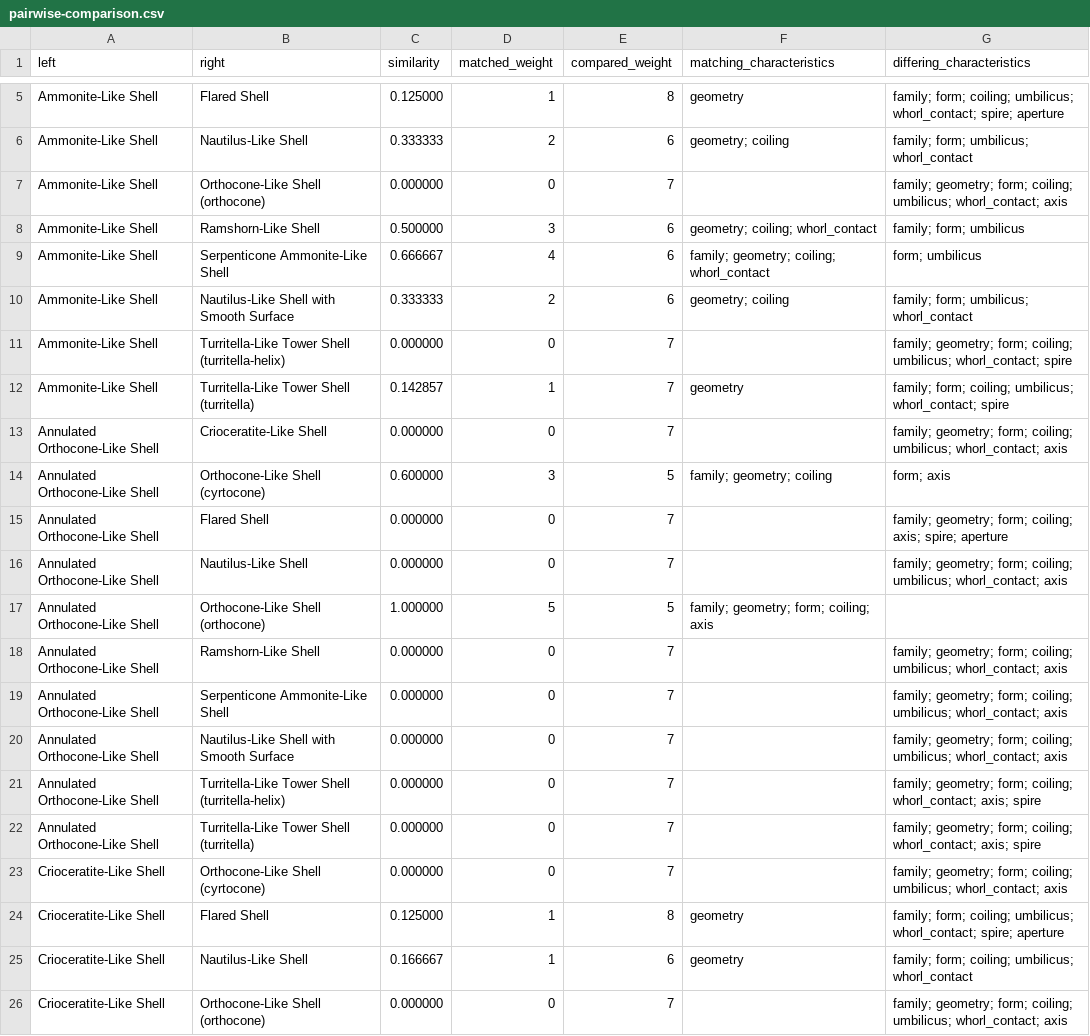
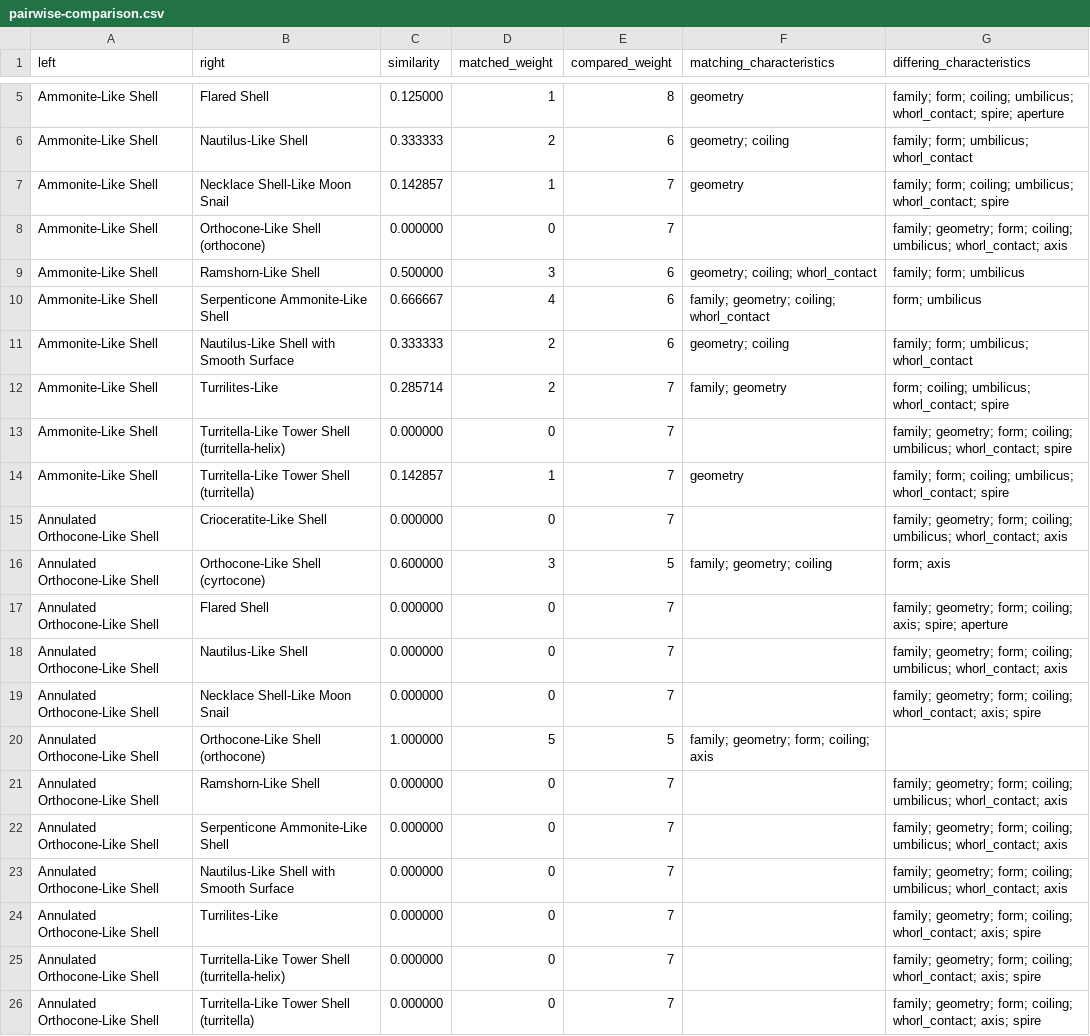
Before and after one commit to davewalker5/LogSpiral, a CSV file: data/similarity/pairwise-comparison.csv, drawn as a sheet; only a part is shown, gaps mark what is left out; the shorter side is filled out with more unchanged rows; the diff covers the shown part only.

Commit message:
Added the Turrilites shell

```diff
--- a/data/similarity/pairwise-comparison.csv
+++ b/data/similarity/pairwise-comparison.csv
@@ -6,2 +6,3 @@ Ammonite-Like Shell,Flared Shell,0.125000,1,8,geometry,family; form; coiling; um
 Ammonite-Like Shell,Nautilus-Like Shell,0.333333,2,6,geometry; coiling,family; form; umbilicus; whorl_contact
+Ammonite-Like Shell,Necklace Shell-Like Moon Snail,0.142857,1,7,geometry,family; form; coiling; umbilicus; whorl_contact; spire
 Ammonite-Like Shell,Orthocone-Like Shell (orthocone),0.000000,0,7,,family; geometry; form; coiling; umbilicus; whorl_contact; axis
@@ -10,2 +11,3 @@ Ammonite-Like Shell,Serpenticone Ammonite-Like Shell,0.666667,4,6,family; geomet
 Ammonite-Like Shell,Nautilus-Like Shell with Smooth Surface,0.333333,2,6,geometry; coiling,family; form; umbilicus; whorl_contact
+Ammonite-Like Shell,Turrilites-Like,0.285714,2,7,family; geometry,form; coiling; umbilicus; whorl_contact; spire
 Ammonite-Like Shell,Turritella-Like Tower Shell (turritella-helix),0.000000,0,7,,family; geometry; form; coiling; umbilicus; whorl_contact; spire
@@ -16,2 +18,3 @@ Annulated Orthocone-Like Shell,Flared Shell,0.000000,0,7,,family; geometry; form
 Annulated Orthocone-Like Shell,Nautilus-Like Shell,0.000000,0,7,,family; geometry; form; coiling; umbilicus; whorl_contact; axis
+Annulated Orthocone-Like Shell,Necklace Shell-Like Moon Snail,0.000000,0,7,,family; geometry; form; coiling; whorl_contact; axis; spire
 Annulated Orthocone-Like Shell,Orthocone-Like Shell (orthocone),1.000000,5,5,family; geometry; form; coiling; axis,
@@ -20,2 +23,3 @@ Annulated Orthocone-Like Shell,Serpenticone Ammonite-Like Shell,0.000000,0,7,,fa
 Annulated Orthocone-Like Shell,Nautilus-Like Shell with Smooth Surface,0.000000,0,7,,family; geometry; form; coiling; umbilicus; whorl_contact; axis
+Annulated Orthocone-Like Shell,Turrilites-Like,0.000000,0,7,,family; geometry; form; coiling; whorl_contact; axis; spire
 Annulated Orthocone-Like Shell,Turritella-Like Tower Shell (turritella-helix),0.000000,0,7,,family; geometry; form; coiling; whorl_contact; axis; spire
```
Also changed, not shown: 21 added rows elsewhere in this file, data/similarity/nearest-neighbour.csv, data/similarity/similarity-matrix.csv, 30 other files.
